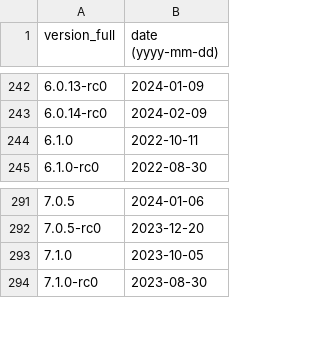
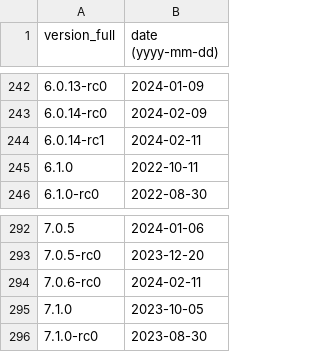
Before and after one commit to maaaaz/third-parties-version-history, a CSV file: MongoDB/mongodb.csv, drawn as a sheet; only a part is shown, gaps mark what is left out.

```diff
--- a/MongoDB/mongodb.csv
+++ b/MongoDB/mongodb.csv
@@ -243,2 +243,3 @@
 "6.0.14-rc0";"2024-02-09"
+"6.0.14-rc1";"2024-02-11"
 "6.1.0";"2022-10-11"
@@ -292,2 +293,3 @@
 "7.0.5-rc0";"2023-12-20"
+"7.0.6-rc0";"2024-02-11"
 "7.1.0";"2023-10-05"
```
